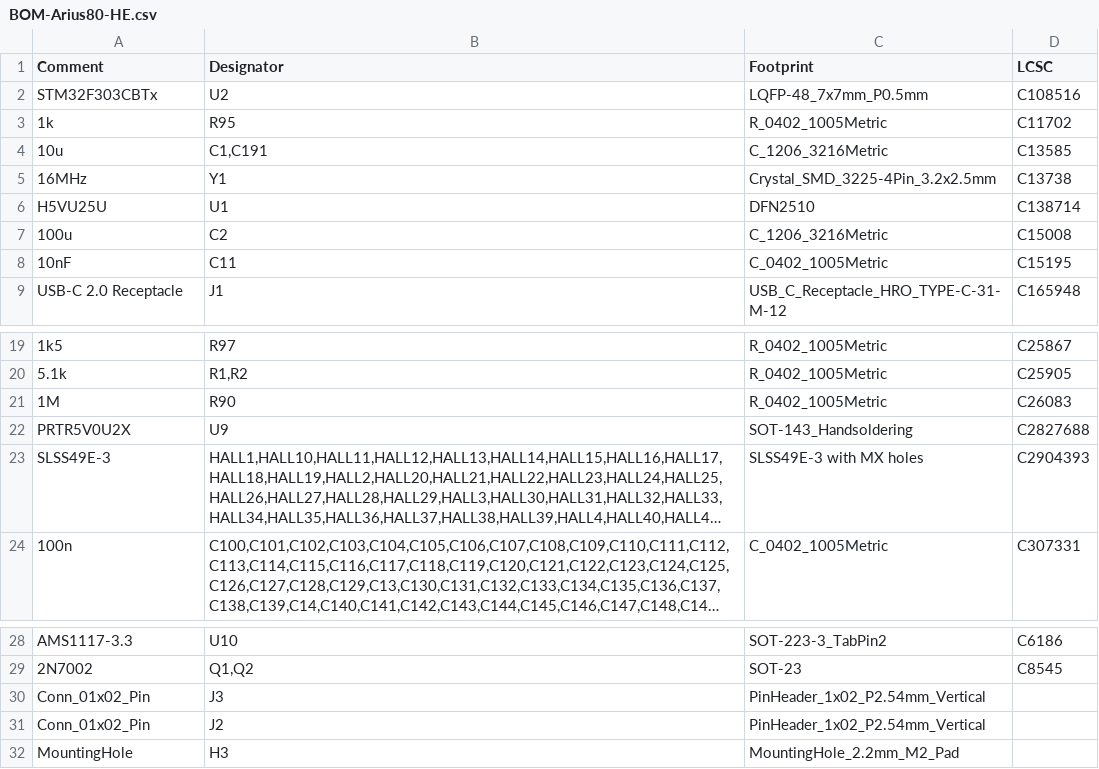
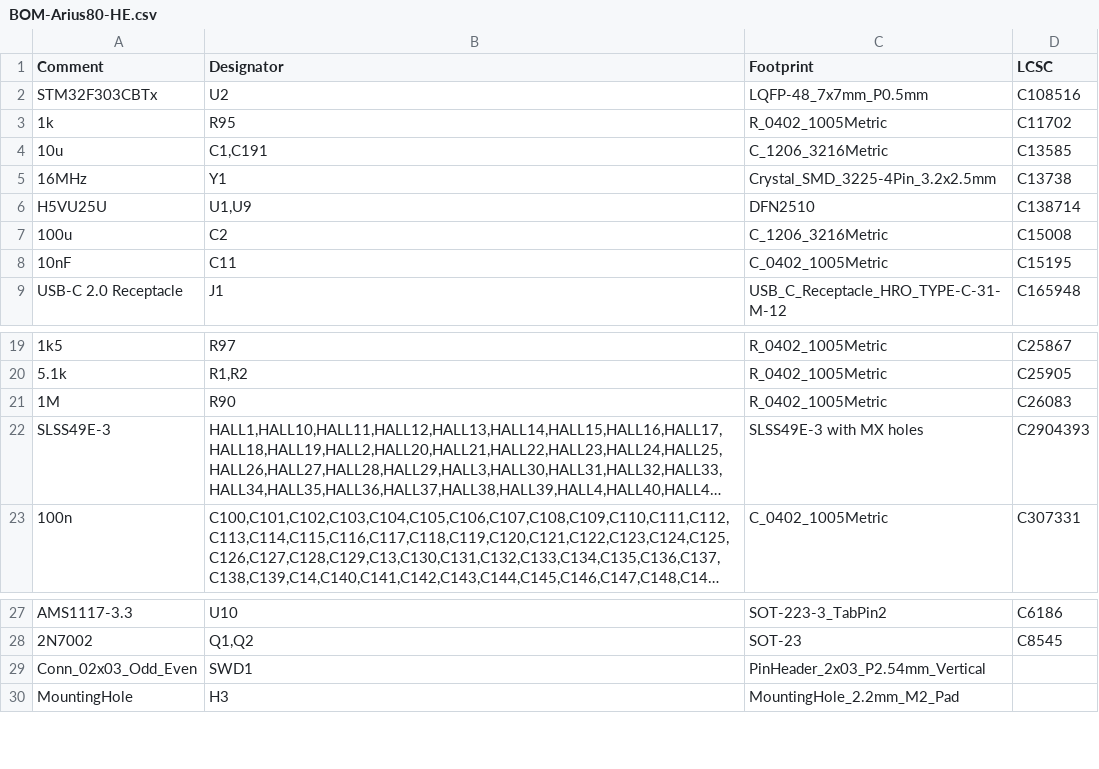
Before and after one commit to mhdimo/Arius80-HE, a CSV file: jlcpcb/production_files/BOM-Arius80-HE.csv, drawn as a sheet; only a part is shown, gaps mark what is left out; long unchanged cells end in …; removed rows and columns are numbered as before the commit, all else as after; the diff names each change by its address in the sheet, - before the commit and + after, or states it on an @@ line.

```diff
--- a/jlcpcb/production_files/BOM-Arius80-HE.csv
+++ b/jlcpcb/production_files/BOM-Arius80-HE.csv
-B6 (Designator): U1
+B6 (Designator): U1,U9
-row 22: PRTR5V0U2X | U9 | SOT-143_Handsoldering | C2827688
-row 30: Conn_01x02_Pin | J3 | PinHeader_1x02_P2.54mm_Vertical
-row 31: Conn_01x02_Pin | J2 | PinHeader_1x02_P2.54mm_Vertical
+row 29: Conn_02x03_Odd_Even | SWD1 | PinHeader_2x03_P2.54mm_Vertical
```
Also changed, not shown: jlcpcb/production_files/CPL-Arius80-HE.csv, 22 other files.
